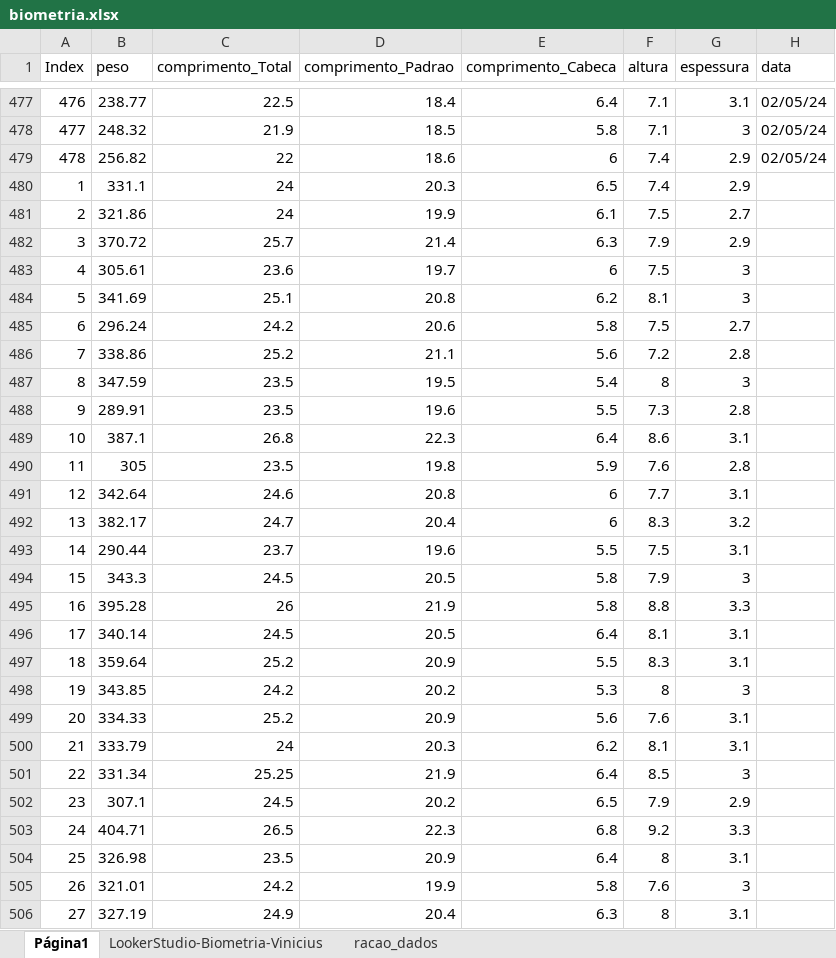
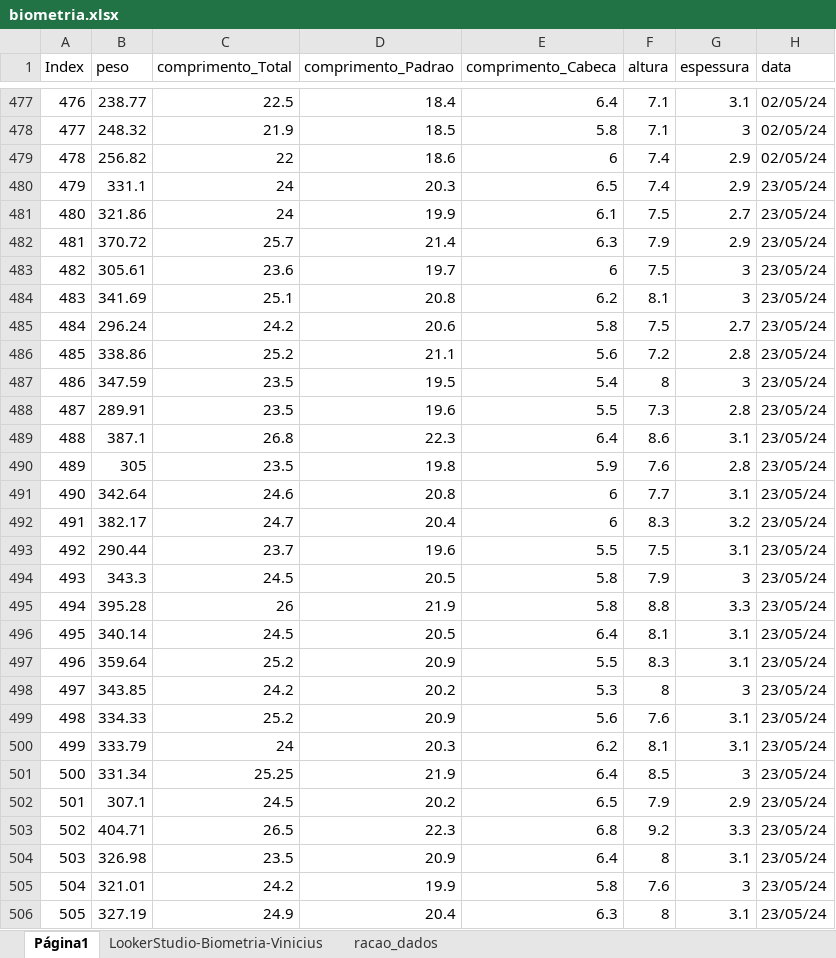
Before and after one commit to crisGriebler/IRD, an Excel workbook: fish/weight_pred/biometria.xlsx, sheet Página1, drawn as a sheet; only a part is shown, gaps mark what is left out; values as stored, in another font and other column widths than the file's, no cell formats; charts and pictures not drawn; the diff covers the shown part only; the diff names each change by its address in the sheet, - before the commit and + after, or states it on an @@ line.

Commit message:
featuresimport

```diff
--- a/fish/weight_pred/biometria.xlsx (sheet Página1)
+++ b/fish/weight_pred/biometria.xlsx (sheet Página1)
-A480 (Index): 1
+A480 (Index): 479
-H480:H506 (data): (empty)
+H480:H506 (data): 23/05/24
-A481 (Index): 2
+A481 (Index): 480
-A482 (Index): 3
+A482 (Index): 481
-A483 (Index): 4
+A483 (Index): 482
-A484 (Index): 5
+A484 (Index): 483
-A485 (Index): 6
+A485 (Index): 484
-A486 (Index): 7
+A486 (Index): 485
-A487 (Index): 8
+A487 (Index): 486
-A488 (Index): 9
+A488 (Index): 487
-A489 (Index): 10
+A489 (Index): 488
-A490 (Index): 11
+A490 (Index): 489
-A491 (Index): 12
+A491 (Index): 490
-A492 (Index): 13
+A492 (Index): 491
-A493 (Index): 14
+A493 (Index): 492
-A494 (Index): 15
+A494 (Index): 493
-A495 (Index): 16
+A495 (Index): 494
-A496 (Index): 17
+A496 (Index): 495
-A497 (Index): 18
+A497 (Index): 496
-A498 (Index): 19
+A498 (Index): 497
-A499 (Index): 20
+A499 (Index): 498
-A500 (Index): 21
+A500 (Index): 499
-A501 (Index): 22
+A501 (Index): 500
-A502 (Index): 23
+A502 (Index): 501
-A503 (Index): 24
+A503 (Index): 502
-A504 (Index): 25
+A504 (Index): 503
-A505 (Index): 26
+A505 (Index): 504
-A506 (Index): 27
+A506 (Index): 505
```
Also changed, not shown: 337 edited cells elsewhere in this sheet, cell formats.
